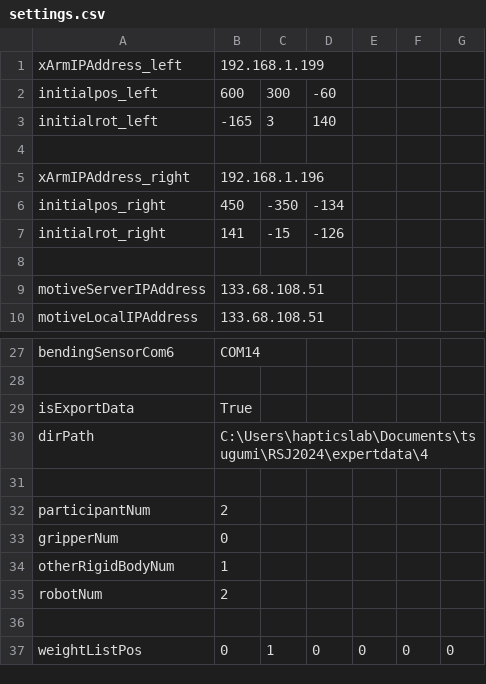
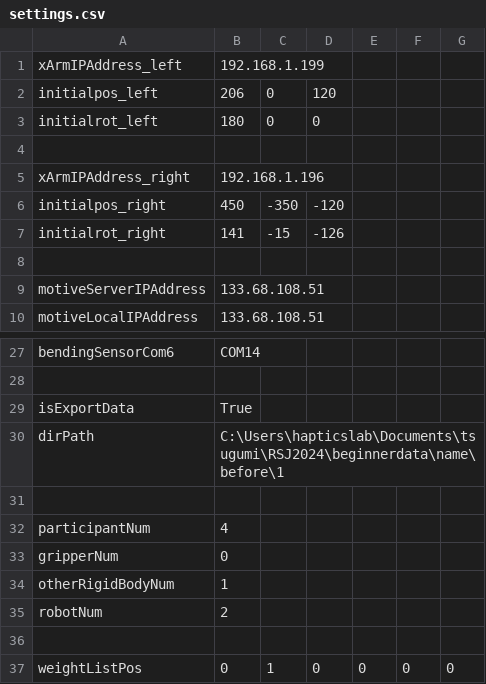
Before and after one commit to clz13087/skill-transfer, a CSV file: config/settings.csv, drawn as a sheet; only a part is shown, gaps mark what is left out.

```diff
--- a/config/settings.csv
+++ b/config/settings.csv
@@ -1,7 +1,7 @@
 xArmIPAddress_left,192.168.1.199
-initialpos_left,600,300,-60
-initialrot_left,-165,3,140
+initialpos_left,206,0,120
+initialrot_left,180,0,0
 
 xArmIPAddress_right,192.168.1.196
-initialpos_right,450,-350,-134
+initialpos_right,450,-350,-120
 initialrot_right,141,-15,-126
@@ -29,5 +29,5 @@ bendingSensorCom6,COM14
 isExportData,True
-dirPath,C:\Users\hapticslab\Documents\tsugumi\RSJ2024\expertdata\4
+dirPath,C:\Users\hapticslab\Documents\tsugumi\RSJ2024\beginnerdata\name\before\1
 
-participantNum,2
+participantNum,4
 gripperNum,0
```
Also changed, not shown: 1 other file.
